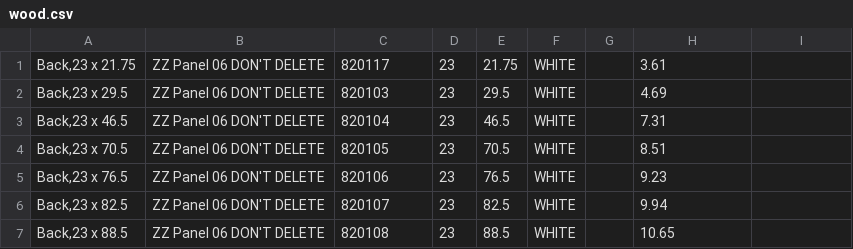
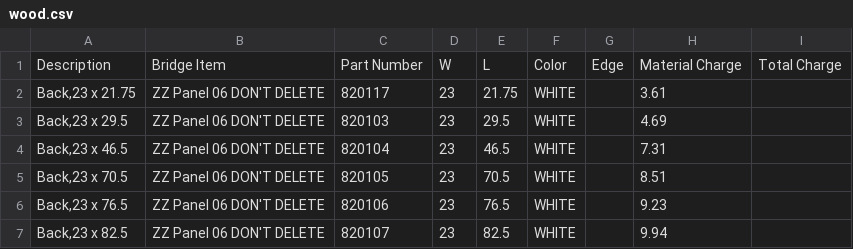
Before and after one commit to franc/premierorders.rails, a CSV file: db/seed_data/sushi_list/wood.csv, drawn as a sheet; only a part is shown; the shorter side is filled out with more unchanged rows.

Commit message:
Updated item category names in source files for sushi loader.

```diff
--- a/db/seed_data/sushi_list/wood.csv
+++ b/db/seed_data/sushi_list/wood.csv
@@ -1 +1,2 @@
+Description,Bridge Item,Part Number,W,L,Color,Edge,Material Charge,Total Charge
 "Back,23 x 21.75",ZZ Panel 06 DON'T DELETE,820117,23,21.75,WHITE,,3.61
```
Also changed, not shown: 7 other files.
